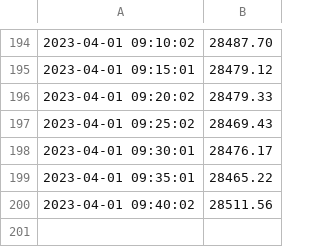
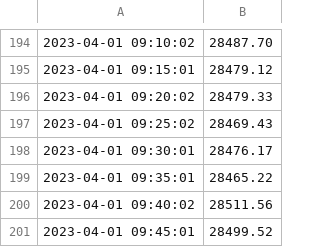
Before and after one commit to GuilhemDavignonAllo/PythonGitLinux-Project, a CSV file: data.csv, drawn as a sheet; only a part is shown, gaps mark what is left out.

Commit message:
Update data.csv

```diff
--- a/data.csv
+++ b/data.csv
@@ -200 +200,2 @@
 2023-04-01 09:40:02,28511.56
+2023-04-01 09:45:01,28499.52
```
